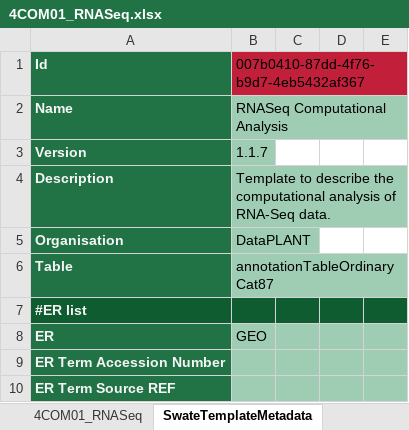
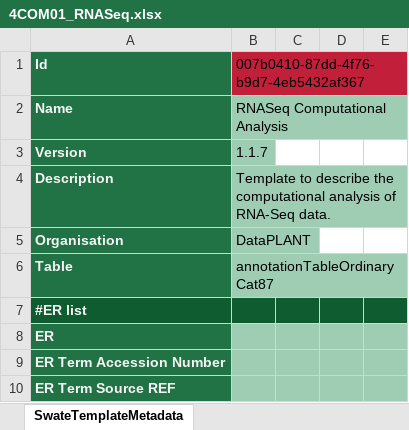
Before and after one commit to nfdi4plants/Swate-templates, an Excel workbook: templates/dataplant/4COM01_RNASeq.xlsx, sheet SwateTemplateMetadata, drawn as a sheet; only a part is shown; values as stored, in another font and other column widths than the file's, no borders; the diff names each change by its address in the sheet, - before the commit and + after, or states it on an @@ line.

```diff
--- a/templates/dataplant/4COM01_RNASeq.xlsx (sheet SwateTemplateMetadata)
+++ b/templates/dataplant/4COM01_RNASeq.xlsx (sheet SwateTemplateMetadata)
-B8: GEO
+B8: (empty)
```
Also changed, not shown: other sheet tabs, templates/dataplant/1SPL01_plants.xlsx, templates/dataplant/2EXT01_RNA.xlsx, 1 other file.
